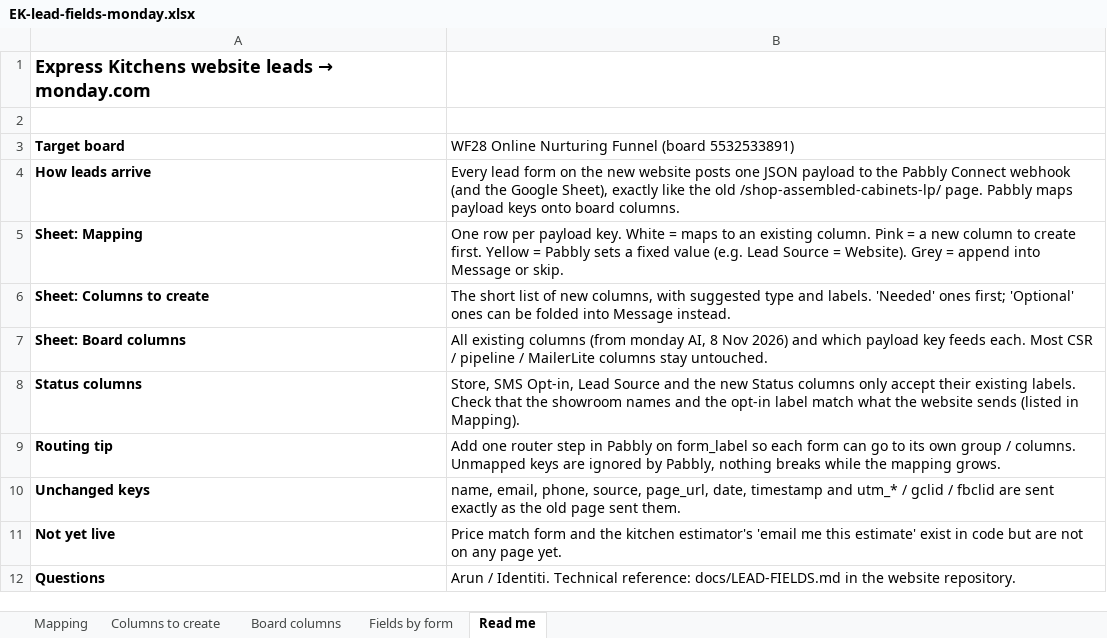
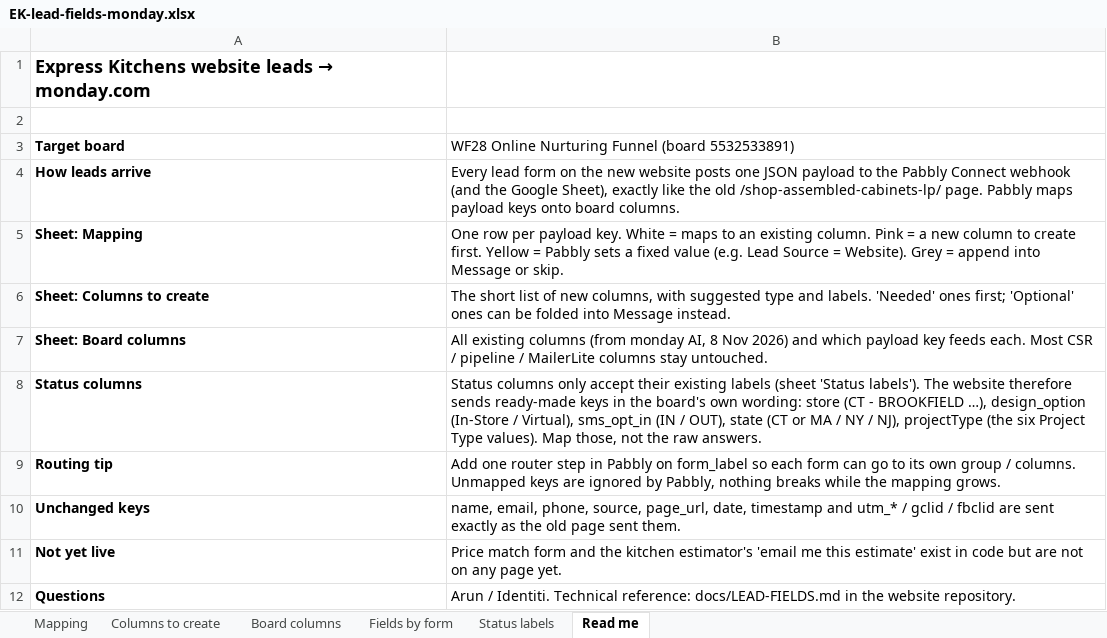
Before and after one commit to motts-codes/ek-catalyst, an Excel workbook: docs/EK-lead-fields-monday.xlsx, sheet Read me, drawn as a sheet; values as stored, in another font and other column widths than the file's, no borders; the diff names each change by its address in the sheet, - before the commit and + after, or states it on an @@ line.

```diff
--- a/docs/EK-lead-fields-monday.xlsx (sheet Read me)
+++ b/docs/EK-lead-fields-monday.xlsx (sheet Read me)
+sheet tab: Status labels
-B8: Store, SMS Opt-in, Lead Source and the new Status columns only accept their existing labels. Check that the showroom names and the opt-in label match what the website sends (listed in Mapping).
+B8: Status columns only accept their existing labels (sheet 'Status labels'). The website therefore sends ready-made keys in the board's own wording: store (CT - BROOKFIELD …), design_option (In-Store / Virtual), sms_opt_in (IN / OUT), state (CT or MA / NY / NJ), projectType (the six Project Type values). Map those, not the raw answers.
```
Also changed, not shown: sheet Mapping, sheet Fields by form, sheet Board columns, hidden cells, 3 other files.
